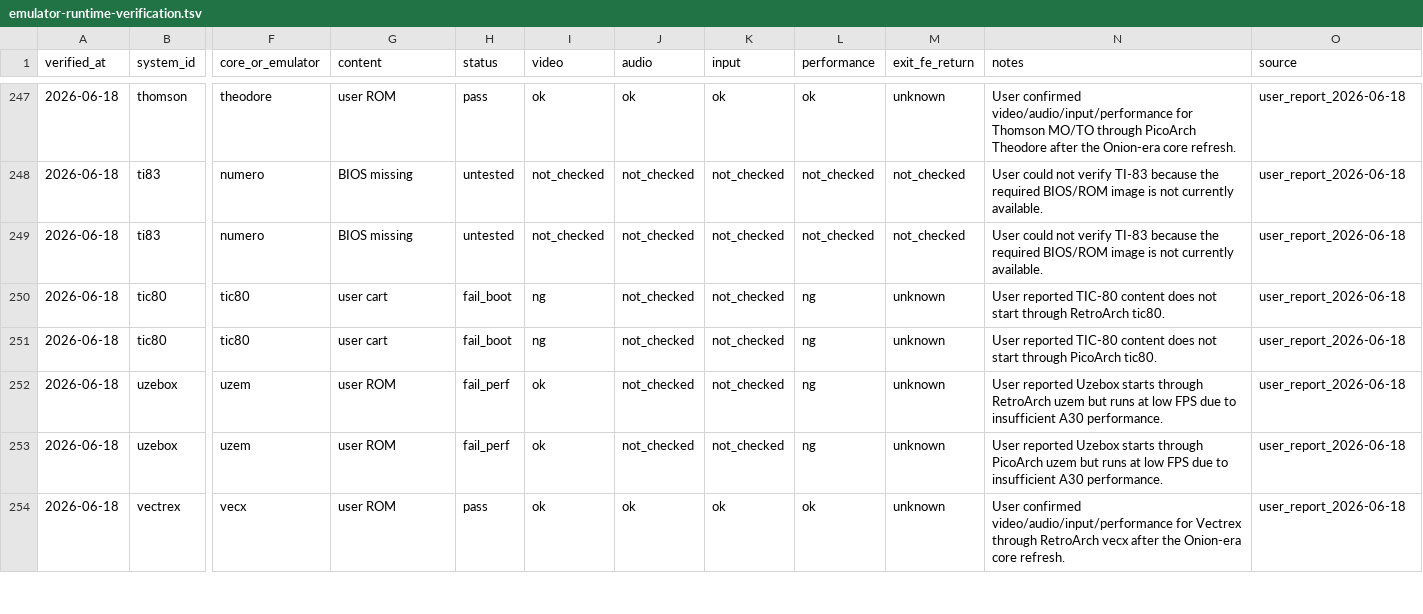
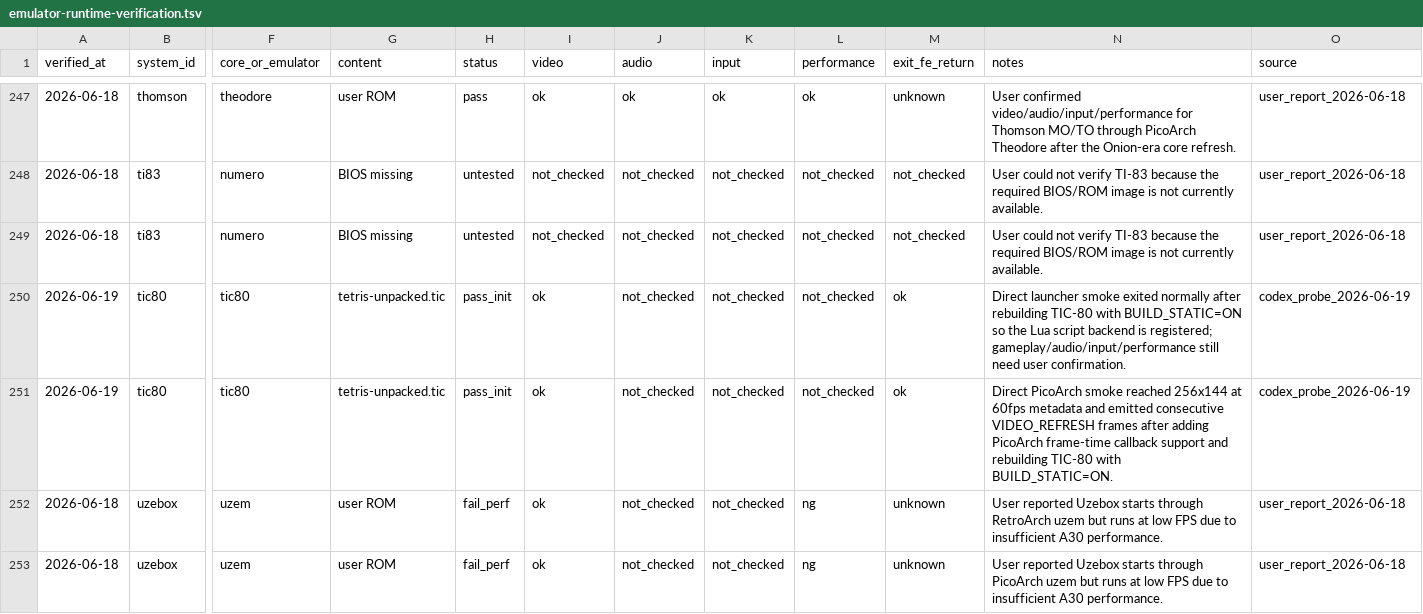
Before and after one commit to game-de-it/plumOS-A30, a TSV file: docs/emulator-runtime-verification.tsv, drawn as a sheet; only a part is shown, gaps mark what is left out; the shorter side is filled out with more unchanged rows; the diff names each change by its address in the sheet, - before the commit and + after, or states it on an @@ line.

Commit message:
Fix TIC-80 libretro boot
Context:
TIC-80 content failed through PicoArch because the frontend did not accept the libretro frame-time callback. After that was fixed, the core still stalled during first tic80_tick because the libretro wrapper CMake default built with BUILD_STATIC=OFF, leaving the Lua script backend unregistered.

Changed:
- Add PicoArch support for RETRO_ENVIRONMENT_SET_FRAME_TIME_CALLBACK and optional video refresh tracing.
- Stop stale PicoArch processes on launcher start/cleanup to avoid overlapping emulator instances.
- Build TIC-80 with BUILD_STATIC=ON so Lua carts register and run.
- Update runtime verification and source inventory docs.

Verified:
- PLUMOS_CORE_FILTER=tic80 TARGET_DIR=/workspace/dist/plumos-libretro-cores-tic80-static FAIL_ON_CORE_ERROR=1 LIBRETRO_CORE_BUILD_CONCURRENCY=1 ./scripts/docker-build.sh libretro-cores
- ./scripts/docker-build.sh picoarch
- Deployed tic80_libretro.so and PicoArch package to A30.
- PicoArch TIC-80 emitted consecutive VIDEO_REFRESH frames for tetris-unpacked.tic and left no emulator processes after TERM.
- RetroArch TIC-80 launcher exited normally with --max-frames 120.
- bash -n docker/plumos-toolchain/scripts/build-libretro-cores.sh
- bash -n docker/plumos-toolchain/scripts/build-picoarch.sh
- git diff --check
- FE restarted with fb0_owner_count=1.

```diff
--- a/docs/emulator-runtime-verification.tsv
+++ b/docs/emulator-runtime-verification.tsv
-A250:A251 (verified_at): 2026-06-18
+A250:A251 (verified_at): 2026-06-19
-G250:G251 (content): user cart
+G250:G251 (content): tetris-unpacked.tic
-H250:H251 (status): fail_boot
+H250:H251 (status): pass_init
-I250:I251 (video): ng
+I250:I251 (video): ok
-L250:L251 (performance): ng
+L250:L251 (performance): not_checked
-M250:M251 (exit_fe_return): unknown
+M250:M251 (exit_fe_return): ok
-N250 (notes): User reported TIC-80 content does not start through RetroArch tic80.
+N250 (notes): Direct launcher smoke exited normally after rebuilding TIC-80 with BUILD_STATIC=ON so the Lua script backend is registered; gameplay/audio/input/performance still need user confirmation.
-O250:O251 (source): user_report_2026-06-18
+O250:O251 (source): codex_probe_2026-06-19
-N251 (notes): User reported TIC-80 content does not start through PicoArch tic80.
+N251 (notes): Direct PicoArch smoke reached 256x144 at 60fps metadata and emitted consecutive VIDEO_REFRESH frames after adding PicoArch frame-time callback support and rebuilding TIC-80 with BUILD_STATIC=ON.
```
Also changed, not shown: docs/emulator-fe-libretro-targets.tsv, docs/libretro-core-version-inventory.tsv, 7 other files.
